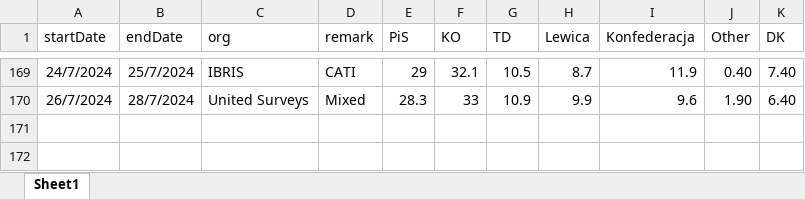
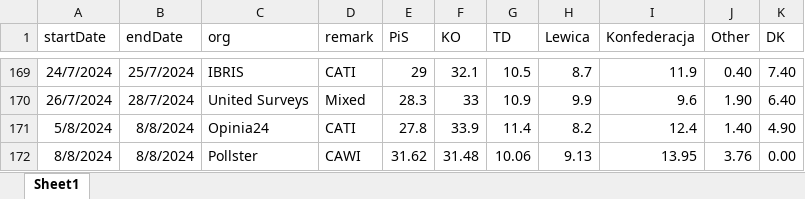
Before and after one commit to BDStanley/pooling-the-poles, an Excel workbook: polldata_2023.xlsx, sheet Sheet1, drawn as a sheet; only a part is shown, gaps mark what is left out; values as stored, in another font and other column widths than the file's, no borders; charts and pictures not drawn; the diff names each change by its address in the sheet, - before the commit and + after, or states it on an @@ line.

```diff
--- a/polldata_2023.xlsx (sheet Sheet1)
+++ b/polldata_2023.xlsx (sheet Sheet1)
+row 171: 5/8/2024 | 8/8/2024 | Opinia24 | CATI | 27.8 | 33.9 | 11.4 | 8.2 | 12.4 | 1.40 | 4.90
+row 172: 8/8/2024 | 8/8/2024 | Pollster | CAWI | 31.62 | 31.48 | 10.06 | 9.13 | 13.95 | 3.76 | 0.00
```
Also changed, not shown: 17 other files.
